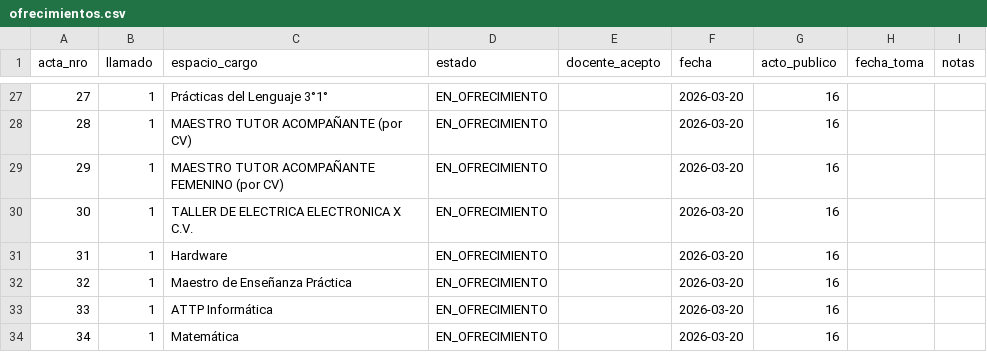
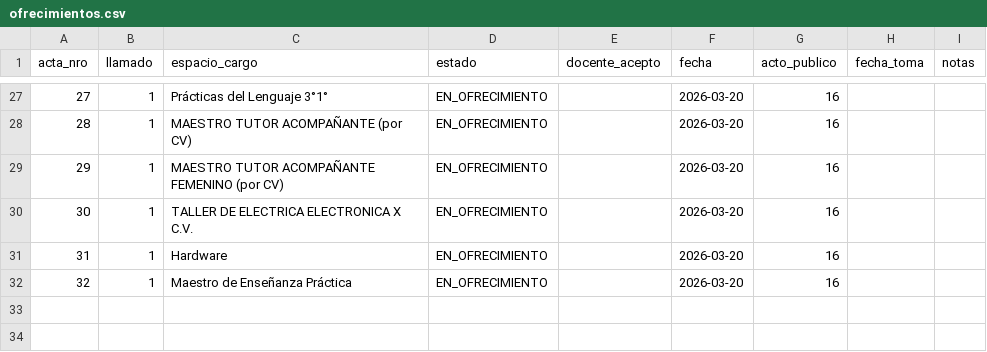
Before and after one commit to idgaitan/azurduy-visor, a CSV file: ofrecimientos.csv, drawn as a sheet; only a part is shown, gaps mark what is left out; the diff names each change by its address in the sheet, - before the commit and + after, or states it on an @@ line.

Commit message:
auto: ofrecimientos 2026

```diff
--- a/ofrecimientos.csv
+++ b/ofrecimientos.csv
-row 33: 33 | 1 | ATTP Informática | EN_OFRECIMIENTO |  | 2026-03-20 | 16
-row 34: 34 | 1 | Matemática | EN_OFRECIMIENTO |  | 2026-03-20 | 16
```
